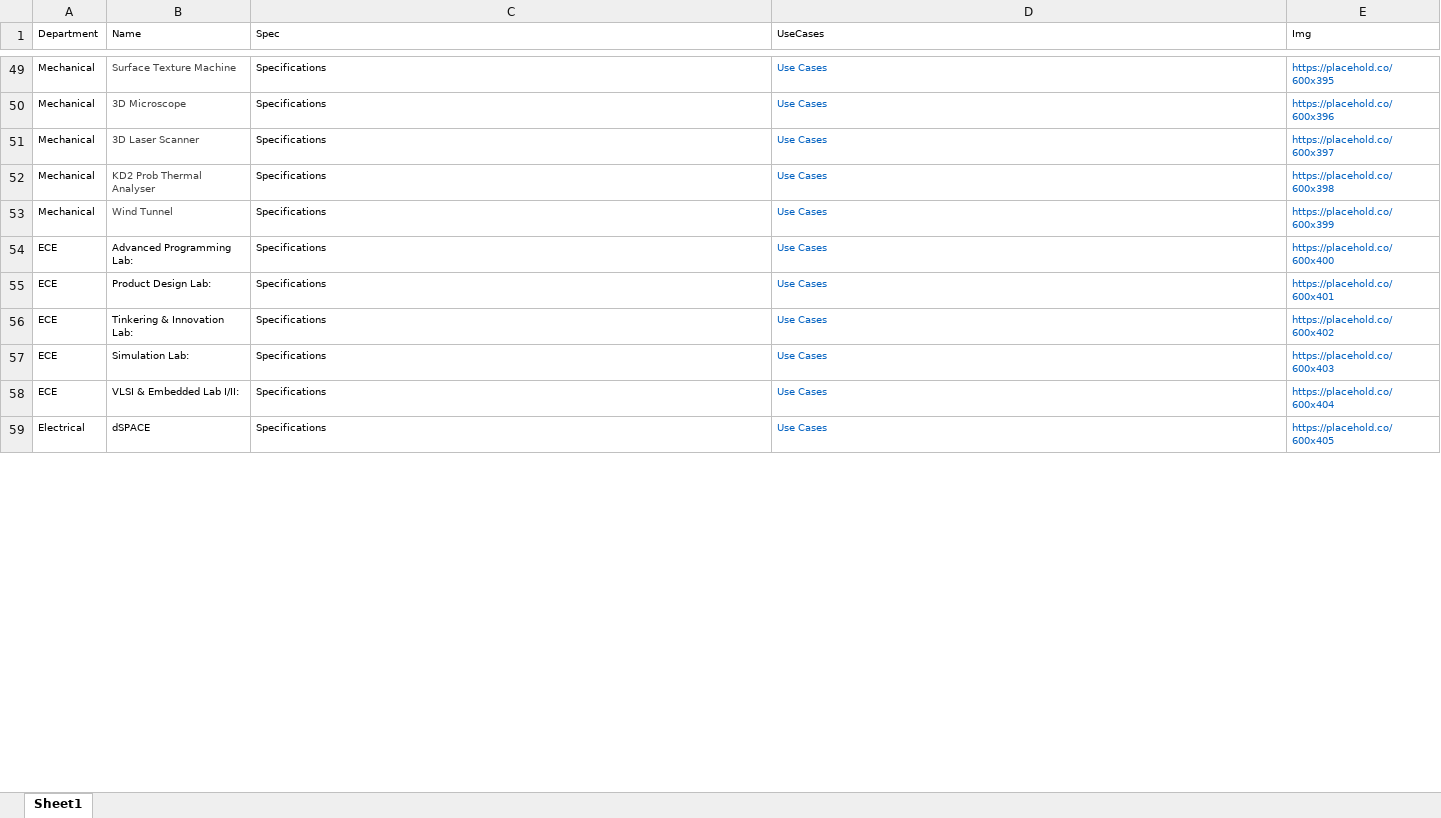
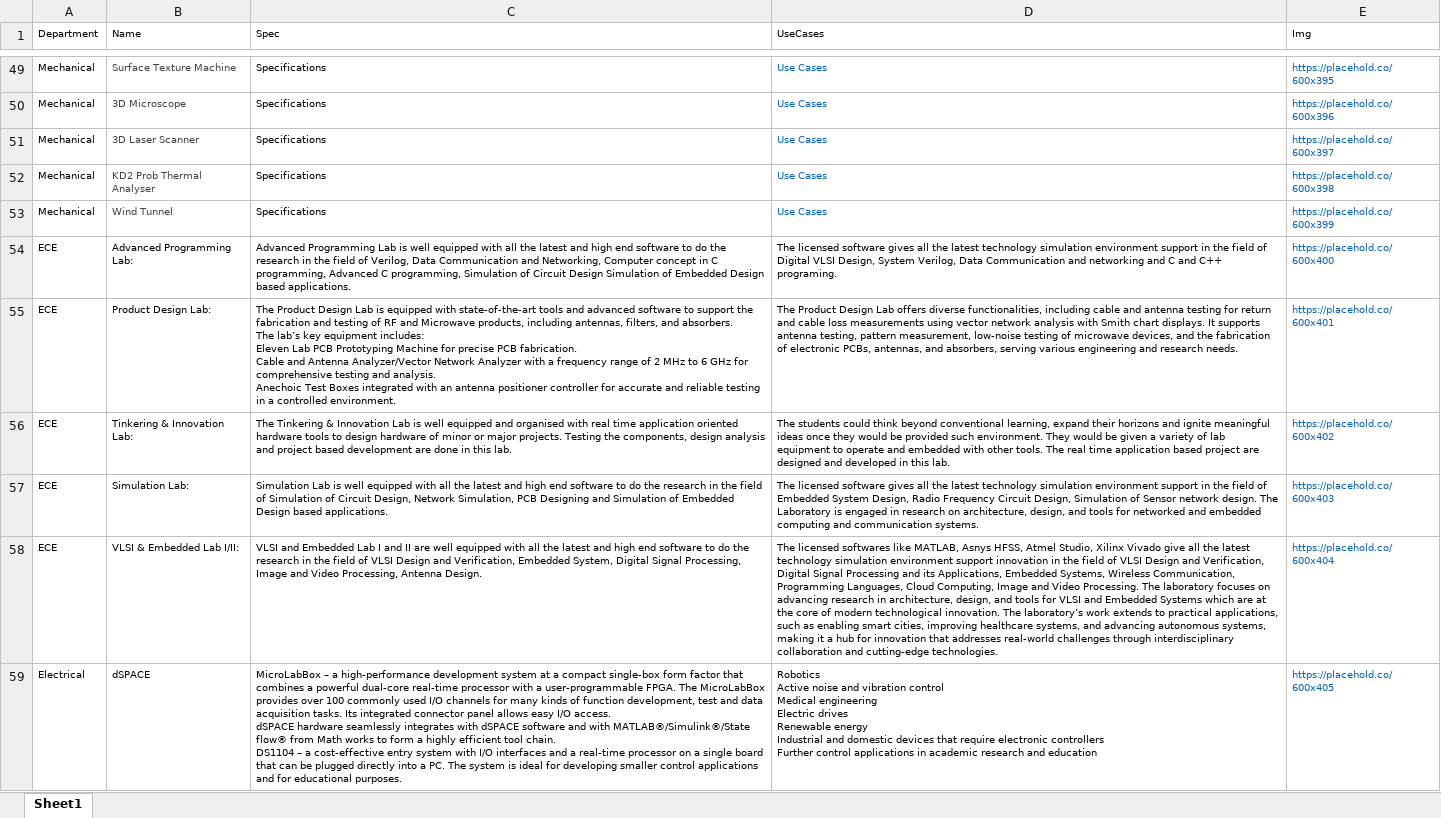
Before and after one commit to ravichanga101/CSPIT_NEW_2024, an Excel workbook: facilities.xlsx, sheet Sheet1, drawn as a sheet; only a part is shown, gaps mark what is left out; values as stored, in another font and other column widths than the file's, no borders; ↵ is a line break in a cell; the diff covers the shown part only; the diff names each change by its address in the sheet, - before the commit and + after, or states it on an @@ line.

Commit message:
Added specifications/use cases of civil, ECE,AIML

```diff
--- a/facilities.xlsx (sheet Sheet1)
+++ b/facilities.xlsx (sheet Sheet1)
-C54 (Spec): Specifications
+C54 (Spec): Advanced Programming Lab is well equipped with all the latest and high end software to do the research in the field of Verilog, Data Communication and Networking, Computer concept in C programming, Advanced C programming, Simulation of Circuit Design Simulation of Embedded Design based applications.
-D54 (UseCases): Use Cases
+D54 (UseCases): The licensed software gives all the latest technology simulation environment support in the field of Digital VLSI Design, System Verilog, Data Communication and networking and C and C++ programing.
-D54:D59 text colour: #0563C1
+D54:D59 text colour: black
-C55 (Spec): Specifications
+C55 (Spec): The Product Design Lab is equipped with state-of-the-art tools and advanced software to support the fabrication and testing of RF and Microwave products, including antennas, filters, and absorbers. ↵ The lab’s key equipment includes: ↵ Eleven Lab PCB Prototyping Machine for precise PCB fabrication. ↵ Cable and Antenna Analyzer/Vector Network Analyzer with a frequency range of 2 MHz to 6 GHz for comprehensive testing and analysis. ↵ Anechoic Test Boxes integrated with an antenna positioner controller for accurate and reliable testing in a controlled environment.
-D55 (UseCases): Use Cases
+D55 (UseCases): The Product Design Lab offers diverse functionalities, including cable and antenna testing for return and cable loss measurements using vector network analysis with Smith chart displays. It supports antenna testing, pattern measurement, low-noise testing of microwave devices, and the fabrication of electronic PCBs, antennas, and absorbers, serving various engineering and research needs.
-C56 (Spec): Specifications
+C56 (Spec): The Tinkering & Innovation Lab is well equipped and organised with real time application oriented hardware tools to design hardware of minor or major projects. Testing the components, design analysis and project based development are done in this lab.
-D56 (UseCases): Use Cases
+D56 (UseCases): The students could think beyond conventional learning, expand their horizons and ignite meaningful ideas once they would be provided such environment. They would be given a variety of lab equipment to operate and embedded with other tools. The real time application based project are designed and developed in this lab.
-C57 (Spec): Specifications
+C57 (Spec): Simulation Lab is well equipped with all the latest and high end software to do the research in the field of Simulation of Circuit Design, Network Simulation, PCB Designing and Simulation of Embedded Design based applications.
-D57 (UseCases): Use Cases
+D57 (UseCases): The licensed software gives all the latest technology simulation environment support in the field of Embedded System Design, Radio Frequency Circuit Design, Simulation of Sensor network design. The Laboratory is engaged in research on architecture, design, and tools for networked and embedded computing and communication systems.
-C58 (Spec): Specifications
+C58 (Spec): VLSI and Embedded Lab I and II are well equipped with all the latest and high end software to do the research in the field of VLSI Design and Verification, Embedded System, Digital Signal Processing, Image and Video Processing, Antenna Design.
-D58 (UseCases): Use Cases
+D58 (UseCases): The licensed softwares like MATLAB, Asnys HFSS, Atmel Studio, Xilinx Vivado give all the latest technology simulation environment support innovation in the field of VLSI Design and Verification, Digital Signal Processing and its Applications, Embedded Systems, Wireless Communication, Programming Languages, Cloud Computing, Image and Video Processing. The laboratory focuses on advancing research in architecture, design, and tools for VLSI and Embedded Systems which are at the core of modern technological innovation. The laboratory’s work extends to practical applications, such as enabling smart cities, improving healthcare systems, and advancing autonomous systems, making it a hub for innovation that addresses real-world challenges through interdisciplinary collaboration and cutting-edge technologies.
-C59 (Spec): Specifications
+C59 (Spec): MicroLabBox – a high-performance development system at a compact single-box form factor that combines a powerful dual-core real-time processor with a user-programmable FPGA. The MicroLabBox provides over 100 commonly used I/O channels for many kinds of function development, test and data acquisition tasks. Its integrated connector panel allows easy I/O access. ↵ dSPACE hardware seamlessly integrates with dSPACE software and with MATLAB®/Simulink®/State flow® from Math works to form a highly efficient tool chain. ↵ DS1104 – a cost-effective entry system with I/O interfaces and a real-time processor on a single board that can be plugged directly into a PC. The system is ideal for developing smaller control applications and for educational purposes.
-D59 (UseCases): Use Cases
+D59 (UseCases): Robotics ↵ Active noise and vibration control ↵ Medical engineering ↵ Electric drives ↵ Renewable energy ↵ Industrial and domestic devices that require electronic controllers ↵ Further control applications in academic research and education
```
Also changed, not shown: 20 edited cells and cell formats elsewhere in this sheet.
